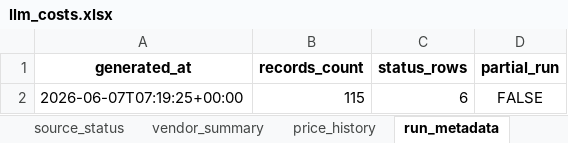
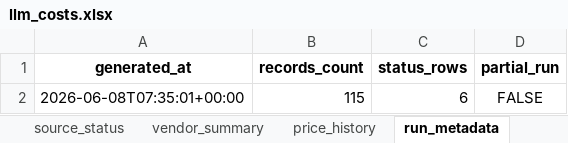
Before and after one commit to SandeepRDiddi/cost_api_llms, an Excel workbook: data/llm_costs.xlsx, sheet run_metadata, drawn as a sheet; values as stored, in another font and other column widths than the file's, no borders; the diff names each change by its address in the sheet, - before the commit and + after, or states it on an @@ line.

```diff
--- a/data/llm_costs.xlsx (sheet run_metadata)
+++ b/data/llm_costs.xlsx (sheet run_metadata)
-A2 (generated_at): 2026-06-07T07:19:25+00:00
+A2 (generated_at): 2026-06-08T07:35:01+00:00
```
Also changed, not shown: sheet price_history, sheet prices_current, sheet source_status.
